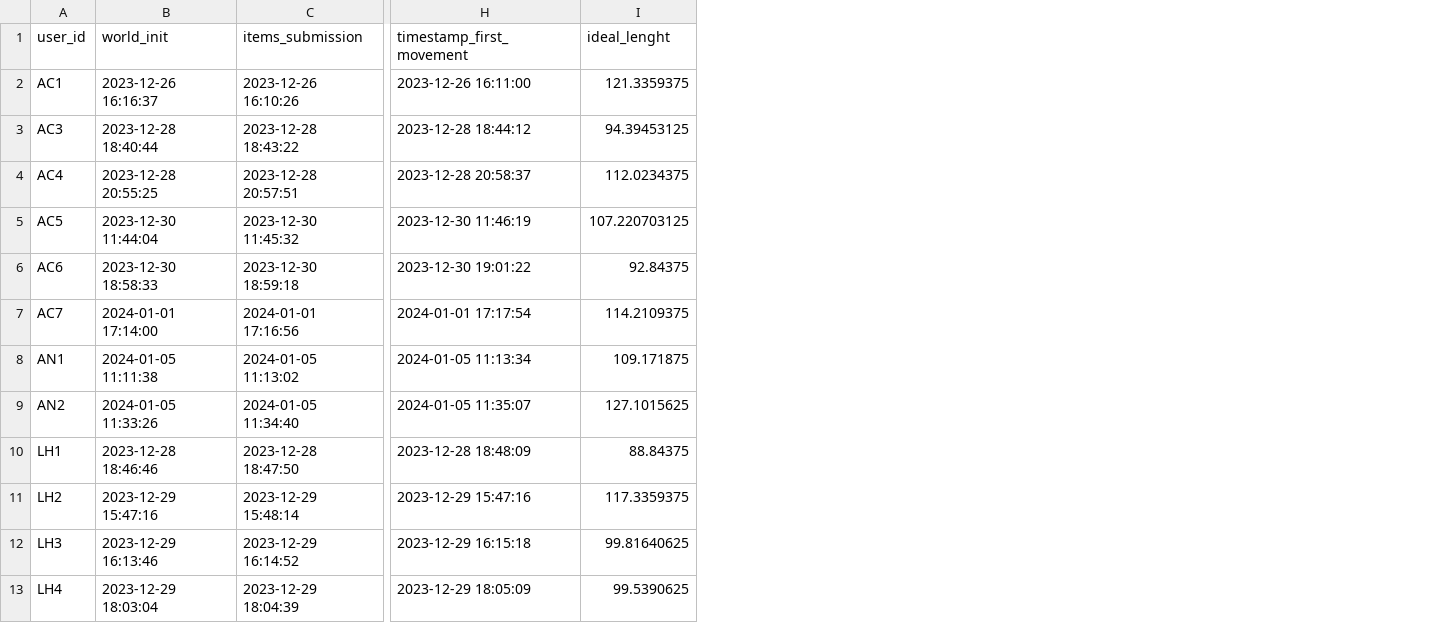
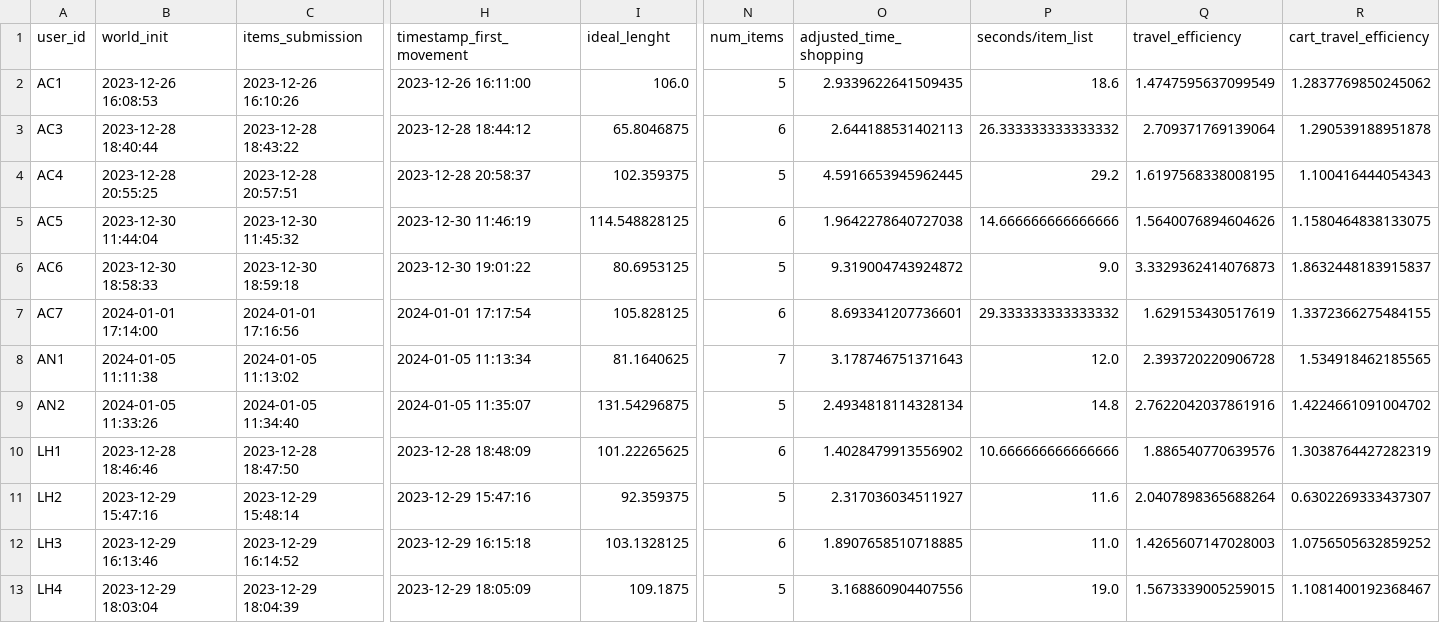
Before and after one commit to Limax-cs/Automatic-Cart-Unity, a CSV file: Assets/LogFiles/second_runs.csv, drawn as a sheet; only a part is shown, gaps mark what is left out; the diff names each change by its address in the sheet, - before the commit and + after, or states it on an @@ line.

```diff
--- a/Assets/LogFiles/second_runs.csv
+++ b/Assets/LogFiles/second_runs.csv
+column N (num_items), rows 2-13: 5 | 6 | 5 | 6 | 5 | 6 | 7 | 5 | 6 | 5 | 6 | 5
+column O (adjusted_time_shopping), rows 2-13: 2.9339622641509435 | 2.644188531402113 | 4.5916653945962445 | 1.9642278640727038 | 9.319004743924872 | 8.693341207736601 | 3.178746751371643 | 2.4934818114328134 | 1.4028479913556902 | 2.317036034511927 | 1.8907658510718885 | 3.168860904407556
+column P (seconds/item_list), rows 2-13: 18.6 | 26.333333333333332 | 29.2 | 14.666666666666666 | 9.0 | 29.333333333333332 | 12.0 | 14.8 | 10.666666666666666 | 11.6 | 11.0 | 19.0
+column Q (travel_efficiency), rows 2-13: 1.4747595637099549 | 2.709371769139064 | 1.6197568338008195 | 1.5640076894604626 | 3.3329362414076873 | 1.629153430517619 | 2.393720220906728 | 2.7622042037861916 | 1.886540770639576 | 2.0407898365688264 | 1.4265607147028003 | 1.5673339005259015
+column R (cart_travel_efficiency), rows 2-13: 1.2837769850245062 | 1.290539188951878 | 1.100416444054343 | 1.1580464838133075 | 1.8632448183915837 | 1.3372366275484155 | 1.534918462185565 | 1.4224661091004702 | 1.3038764427282319 | 0.6302269333437307 | 1.0756505632859252 | 1.1081400192368467
-B2 (world_init): 2023-12-26 16:16:37
+B2 (world_init): 2023-12-26 16:08:53
-I2 (ideal_lenght): 121.3359375
+I2 (ideal_lenght): 106.0
-I3 (ideal_lenght): 94.39453125
+I3 (ideal_lenght): 65.8046875
-I4 (ideal_lenght): 112.0234375
+I4 (ideal_lenght): 102.359375
-I5 (ideal_lenght): 107.220703125
+I5 (ideal_lenght): 114.548828125
-I6 (ideal_lenght): 92.84375
+I6 (ideal_lenght): 80.6953125
-I7 (ideal_lenght): 114.2109375
+I7 (ideal_lenght): 105.828125
-I8 (ideal_lenght): 109.171875
+I8 (ideal_lenght): 81.1640625
-I9 (ideal_lenght): 127.1015625
+I9 (ideal_lenght): 131.54296875
-I10 (ideal_lenght): 88.84375
+I10 (ideal_lenght): 101.22265625
-I11 (ideal_lenght): 117.3359375
+I11 (ideal_lenght): 92.359375
-I12 (ideal_lenght): 99.81640625
+I12 (ideal_lenght): 103.1328125
-I13 (ideal_lenght): 99.5390625
+I13 (ideal_lenght): 109.1875
```
Also changed, not shown: Assets/LogFiles/first_runs.csv, 6 other files.
